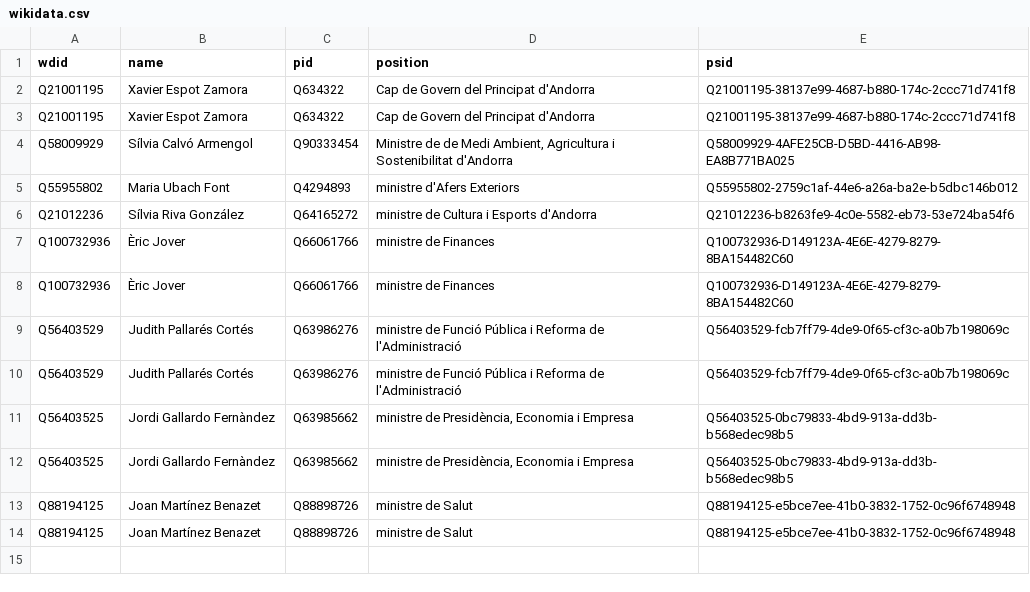
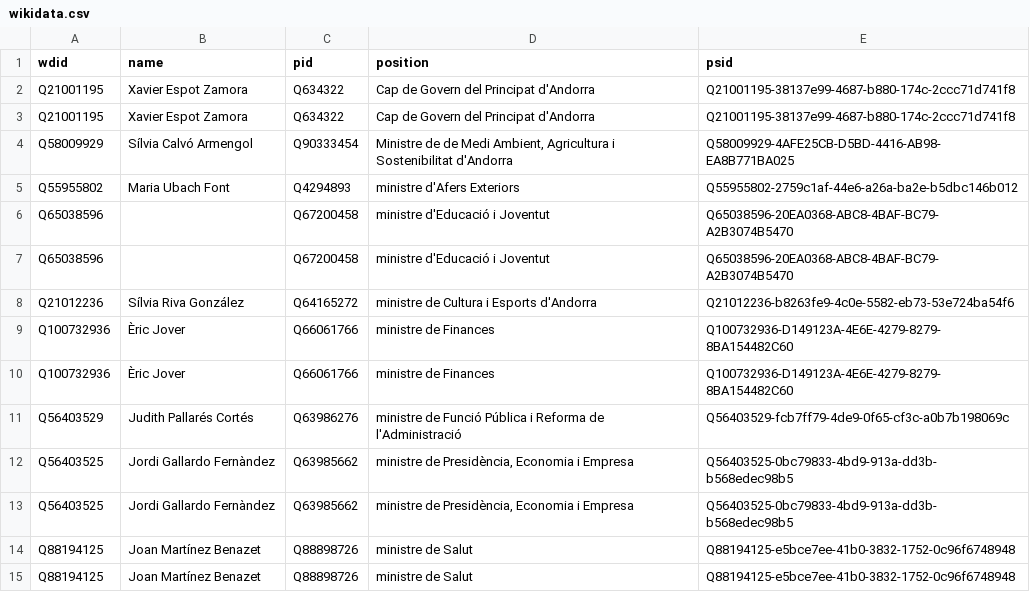
Before and after one commit to every-politician-scrapers/andorra-cabinet, a CSV file: data/wikidata.csv, drawn as a sheet; removed rows and columns are numbered as before the commit, all else as after; the diff names each change by its address in the sheet, - before the commit and + after, or states it on an @@ line.

```diff
--- a/data/wikidata.csv
+++ b/data/wikidata.csv
+row 6: Q65038596 |  | Q67200458 | ministre d'Educació i Joventut | Q65038596-20EA0368-ABC8-4BAF-BC79-A2B3074B5470
+row 7: Q65038596 |  | Q67200458 | ministre d'Educació i Joventut | Q65038596-20EA0368-ABC8-4BAF-BC79-A2B3074B5470
-row 9: Q56403529 | Judith Pallarés Cortés | Q63986276 | ministre de Funció Pública i Reforma de l'Administració | Q56403529-fcb7ff79-4de9-0f65-cf3c-a0b7b198069c
```
Also changed, not shown: data/diff.csv.
